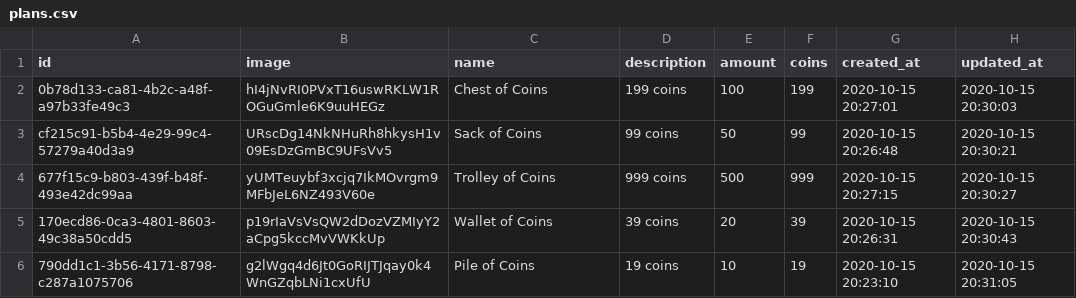
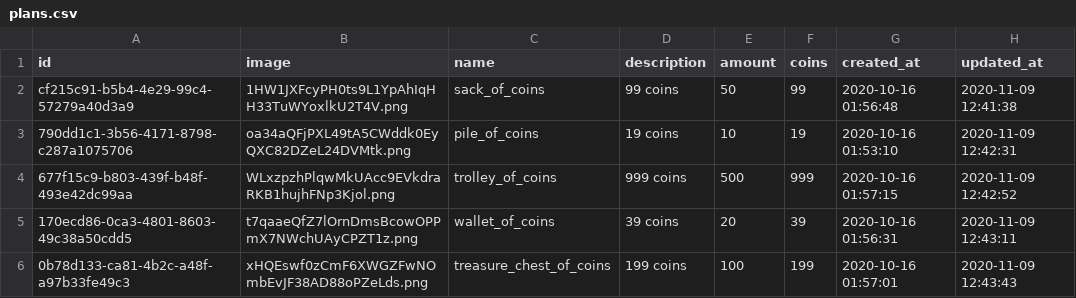
Before and after one commit to krunaldodiya/sawalbemisaal.pauzr.com, a CSV file: public/database/plans.csv, drawn as a sheet.

```diff
--- a/public/database/plans.csv
+++ b/public/database/plans.csv
@@ -1,6 +1,6 @@
 "id","image","name","description","amount","coins","created_at","updated_at"
-"0b78d133-ca81-4b2c-a48f-a97b33fe49c3",hI4jNvRI0PVxT16uswRKLW1ROGuGmle6K9uuHEGz,Chest of Coins,"199 coins",100,199,2020-10-15 20:27:01,2020-10-15 20:30:03
-cf215c91-b5b4-4e29-99c4-57279a40d3a9,URscDg14NkNHuRh8hkysH1v09EsDzGmBC9UFsVv5,Sack of Coins,"99 coins",50,99,2020-10-15 20:26:48,2020-10-15 20:30:21
-"677f15c9-b803-439f-b48f-493e42dc99aa",yUMTeuybf3xcjq7IkMOvrgm9MFbJeL6NZ493V60e,Trolley of Coins,"999 coins",500,999,2020-10-15 20:27:15,2020-10-15 20:30:27
-"170ecd86-0ca3-4801-8603-49c38a50cdd5",p19rIaVsVsQW2dDozVZMIyY2aCpg5kccMvVWKkUp,Wallet of Coins,"39 coins",20,39,2020-10-15 20:26:31,2020-10-15 20:30:43
-"790dd1c1-3b56-4171-8798-c287a1075706",g2lWgq4d6Jt0GoRIJTJqay0k4WnGZqbLNi1cxUfU,Pile of Coins,"19 coins",10,19,2020-10-15 20:23:10,2020-10-15 20:31:05
+cf215c91-b5b4-4e29-99c4-57279a40d3a9,"1HW1JXFcyPH0ts9L1YpAhIqHH33TuWYoxlkU2T4V.png",sack_of_coins,"99 coins",50,99,2020-10-16 01:56:48,2020-11-09 12:41:38
+"790dd1c1-3b56-4171-8798-c287a1075706",oa34aQFjPXL49tA5CWddk0EyQXC82DZeL24DVMtk.png,pile_of_coins,"19 coins",10,19,2020-10-16 01:53:10,2020-11-09 12:42:31
+"677f15c9-b803-439f-b48f-493e42dc99aa",WLxzpzhPlqwMkUAcc9EVkdraRKB1hujhFNp3Kjol.png,trolley_of_coins,"999 coins",500,999,2020-10-16 01:57:15,2020-11-09 12:42:52
+"170ecd86-0ca3-4801-8603-49c38a50cdd5",t7qaaeQfZ7lOrnDmsBcowOPPmX7NWchUAyCPZT1z.png,wallet_of_coins,"39 coins",20,39,2020-10-16 01:56:31,2020-11-09 12:43:11
+"0b78d133-ca81-4b2c-a48f-a97b33fe49c3",xHQEswf0zCmF6XWGZFwNOmbEvJF38AD88oPZeLds.png,treasure_chest_of_coins,"199 coins",100,199,2020-10-16 01:57:01,2020-11-09 12:43:43
```
Also changed, not shown: public/database/languages.csv, 2 other files.
